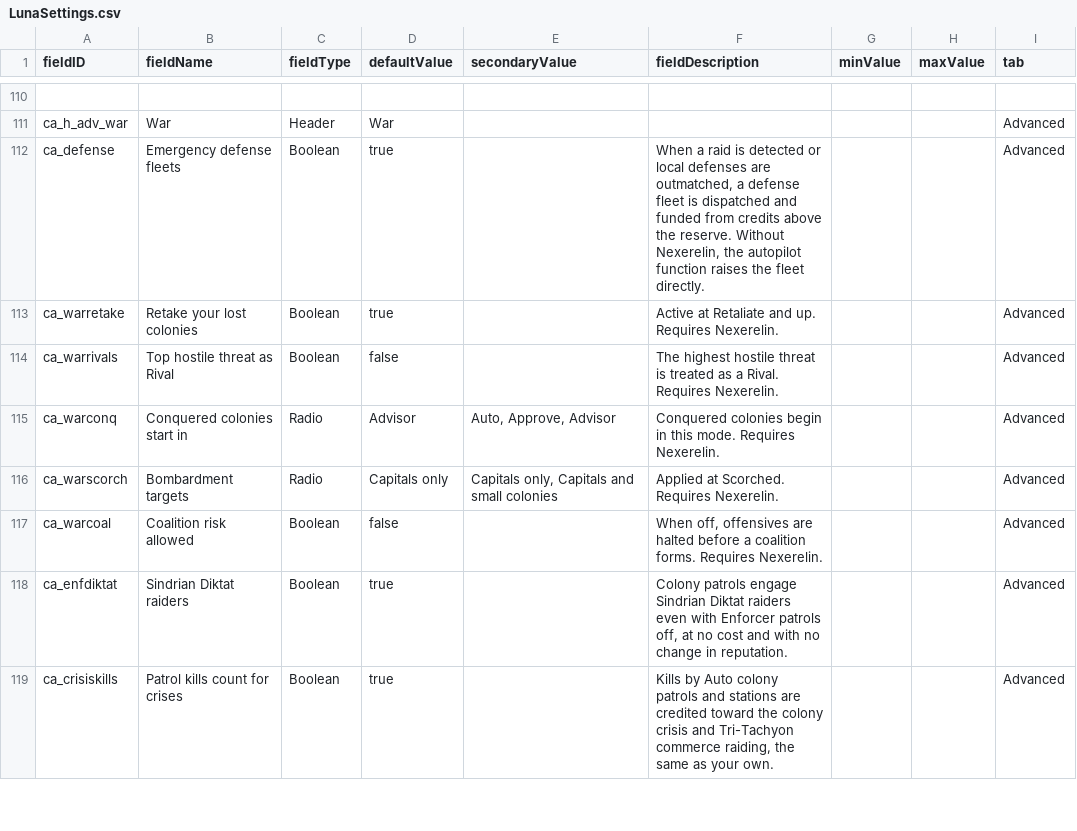
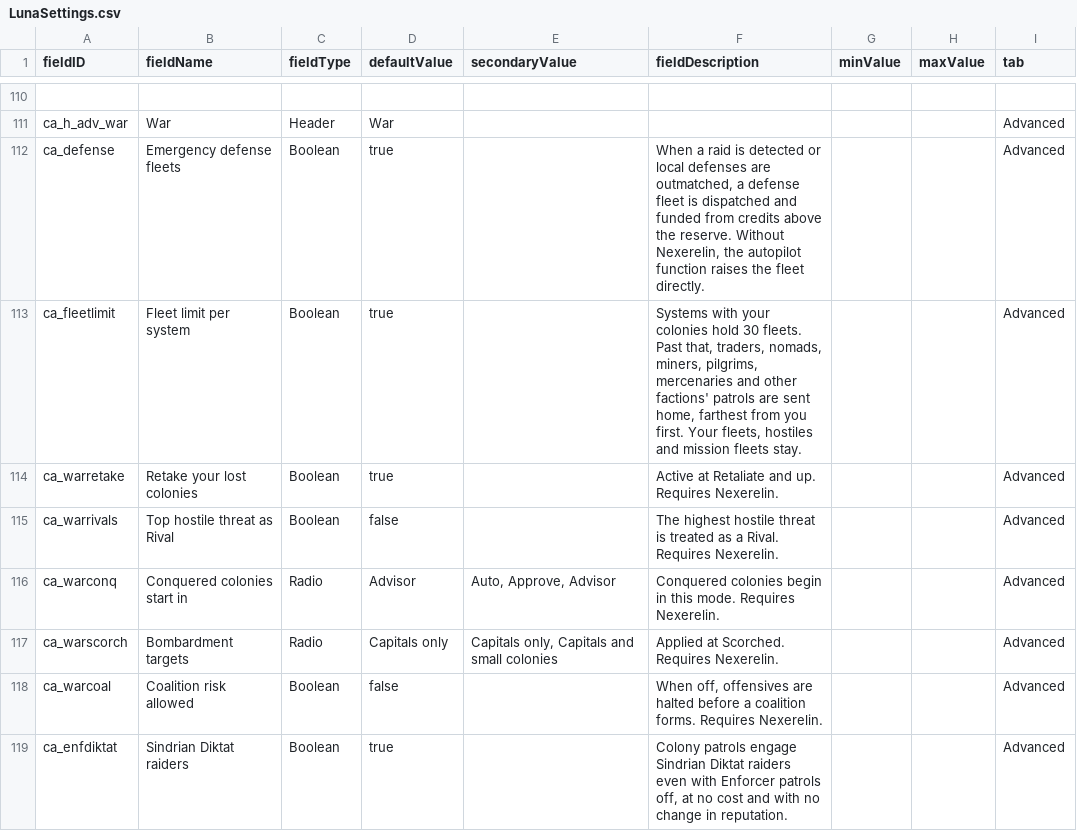
Before and after one commit to Mjolniar/auto-colonies, a CSV file: data/config/LunaSettings.csv, drawn as a sheet; only a part is shown, gaps mark what is left out; the shorter side is filled out with more unchanged rows.

```diff
--- a/data/config/LunaSettings.csv
+++ b/data/config/LunaSettings.csv
@@ -112,2 +112,3 @@ ca_h_adv_war,War,Header,War,,,,,Advanced
 ca_defense,Emergency defense fleets,Boolean,true,,"When a raid is detected or local defenses are outmatched, a defense fleet is dispatched and funded from credits above the reserve. Without Nexerelin, the autopilot function raises the fleet directly.",,,Advanced
+ca_fleetlimit,Fleet limit per system,Boolean,true,,"Systems with your colonies hold 30 fleets. Past that, traders, nomads, miners, pilgrims, mercenaries and other factions' patrols are sent home, farthest from you first. Your fleets, hostiles and mission fleets stay.",,,Advanced
 ca_warretake,Retake your lost colonies,Boolean,true,,Active at Retaliate and up. Requires Nexerelin.,,,Advanced
```
Also changed, not shown: 13 other files.
